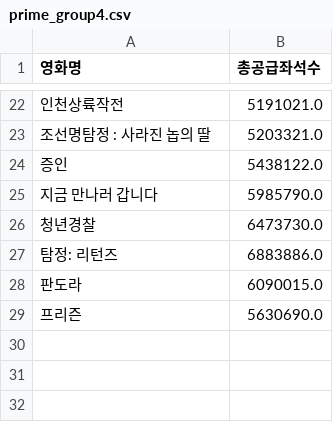
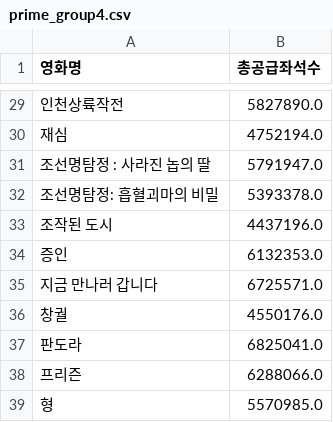
Before and after one commit to kim4pb/Female-led-Korean-Films, a CSV file: 03.ButterKnife/prime_group4.csv, drawn as a sheet; only a part is shown, gaps mark what is left out; the diff covers the shown part only.

```diff
--- a/03.ButterKnife/prime_group4.csv
+++ b/03.ButterKnife/prime_group4.csv
@@ -22,8 +29,11 @@
-인천상륙작전,5191021.0
-조선명탐정 : 사라진 놉의 딸,5203321.0
-증인,5438122.0
-지금 만나러 갑니다,5985790.0
-청년경찰,6473730.0
-탐정: 리턴즈,6883886.0
-판도라,6090015.0
-프리즌,5630690.0
+인천상륙작전,5827890.0
+재심,4752194.0
+조선명탐정 : 사라진 놉의 딸,5791947.0
+조선명탐정: 흡혈괴마의 비밀,5393378.0
+조작된 도시,4437196.0
+증인,6132353.0
+지금 만나러 갑니다,6725571.0
+창궐,4550176.0
+판도라,6825041.0
+프리즌,6288066.0
+형,5570985.0
```
Also changed, not shown: 14 added rows, 7 removed rows and 13 edited cells elsewhere in this file, 03.ButterKnife/prime_group1.csv, 03.ButterKnife/prime_group2.csv, 6 other files.
